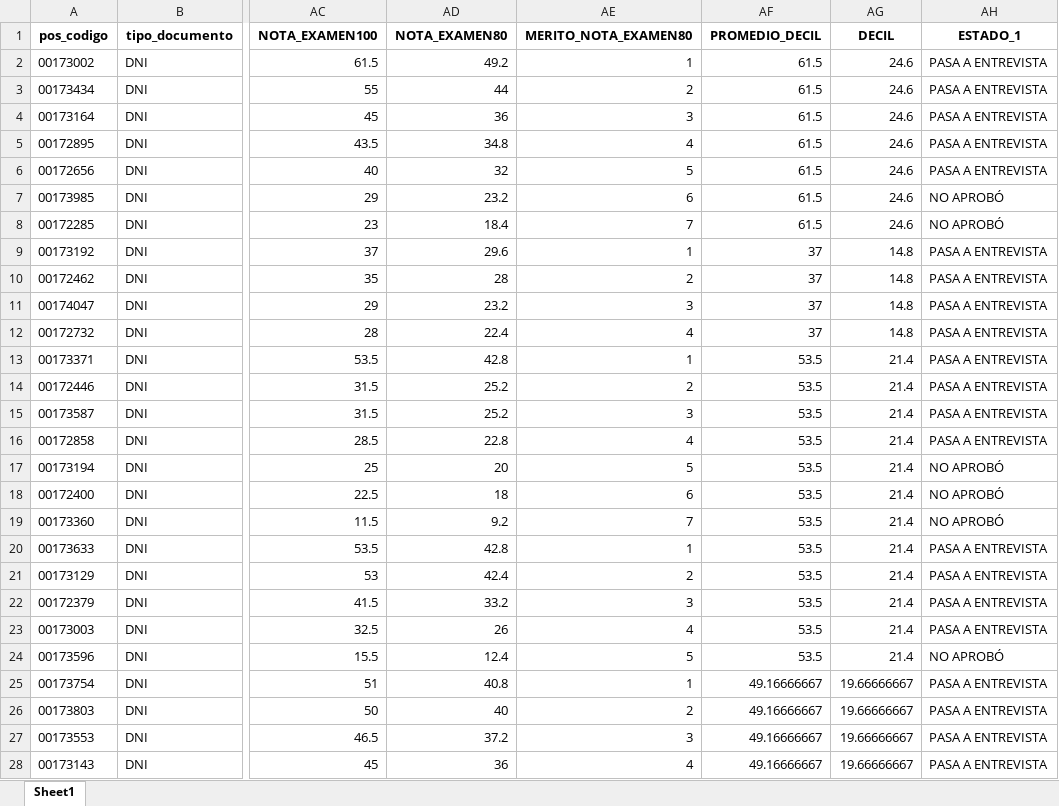
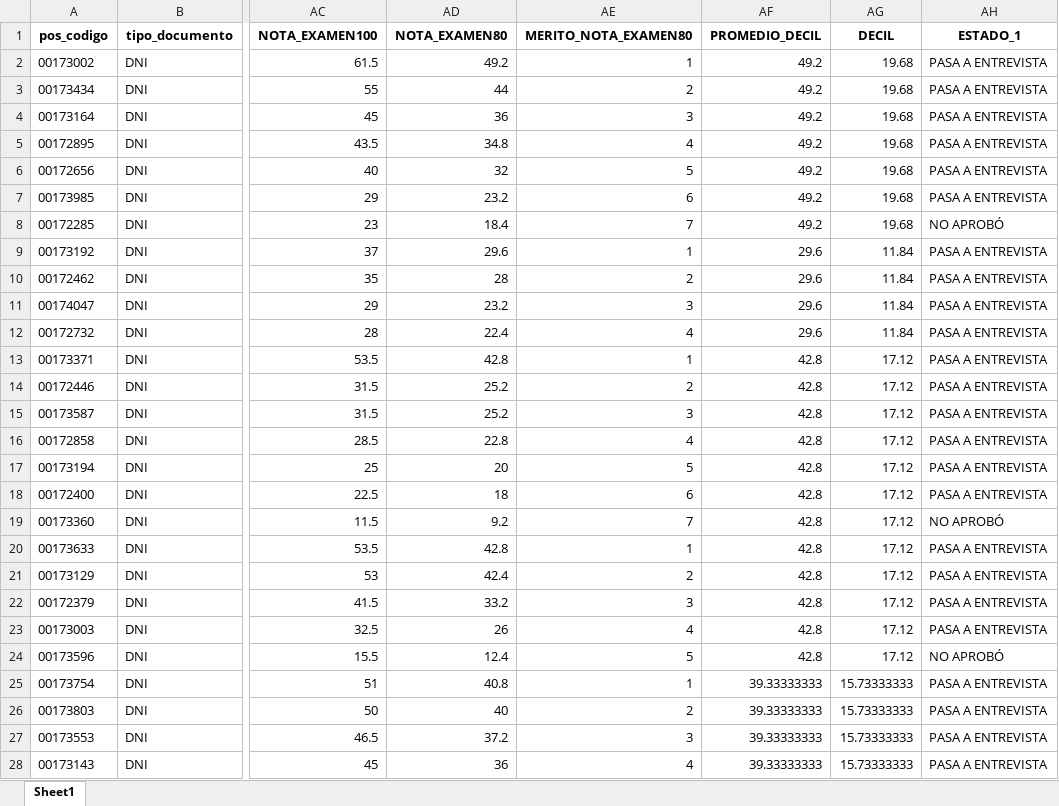
Before and after one commit to Sebastiansaldana08/procedimiento_postulantes, an Excel workbook: uploads/resultado_estado1.xlsx, sheet Sheet1, drawn as a sheet; only a part is shown, gaps mark what is left out; values as stored, in another font and other column widths than the file's, no borders; the diff covers the shown part only; the diff names each change by its address in the sheet, - before the commit and + after, or states it on an @@ line.

```diff
--- a/uploads/resultado_estado1.xlsx (sheet Sheet1)
+++ b/uploads/resultado_estado1.xlsx (sheet Sheet1)
-AF2:AF8 (PROMEDIO_DECIL): 61.5
+AF2:AF8 (PROMEDIO_DECIL): 49.2
-AG2:AG8 (DECIL): 24.6
+AG2:AG8 (DECIL): 19.68
-AH7 (ESTADO_1): NO APROBÓ
+AH7 (ESTADO_1): PASA A ENTREVISTA
-AF9:AF12 (PROMEDIO_DECIL): 37
+AF9:AF12 (PROMEDIO_DECIL): 29.6
-AG9:AG12 (DECIL): 14.8
+AG9:AG12 (DECIL): 11.84
-AF13:AF24 (PROMEDIO_DECIL): 53.5
+AF13:AF24 (PROMEDIO_DECIL): 42.8
-AG13:AG24 (DECIL): 21.4
+AG13:AG24 (DECIL): 17.12
-AH17:AH18 (ESTADO_1): NO APROBÓ
+AH17:AH18 (ESTADO_1): PASA A ENTREVISTA
-AF25:AF28 (PROMEDIO_DECIL): 49.16666667
+AF25:AF28 (PROMEDIO_DECIL): 39.33333333
-AG25:AG28 (DECIL): 19.66666667
+AG25:AG28 (DECIL): 15.73333333
```
Also changed, not shown: 375 edited cells elsewhere in this sheet, uploads/resultado_estado2.xlsx, 3 other files.
